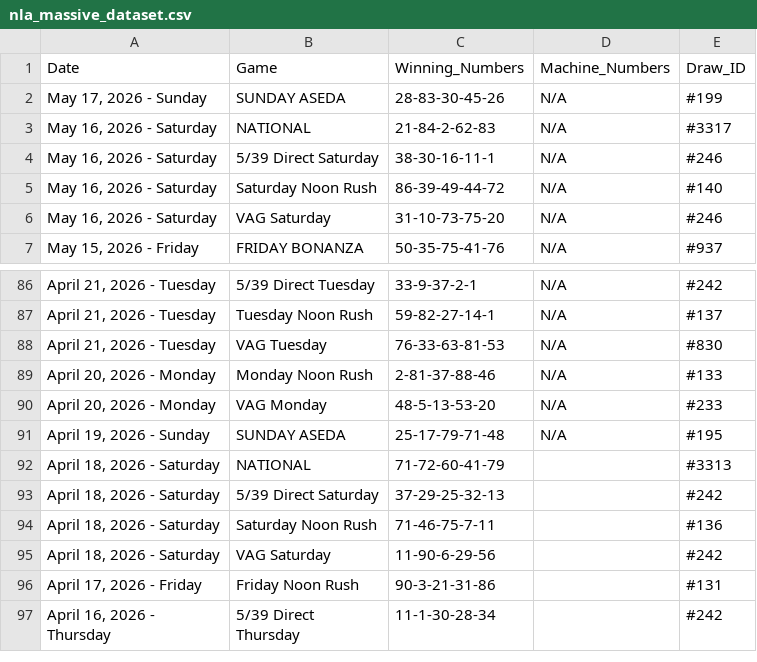
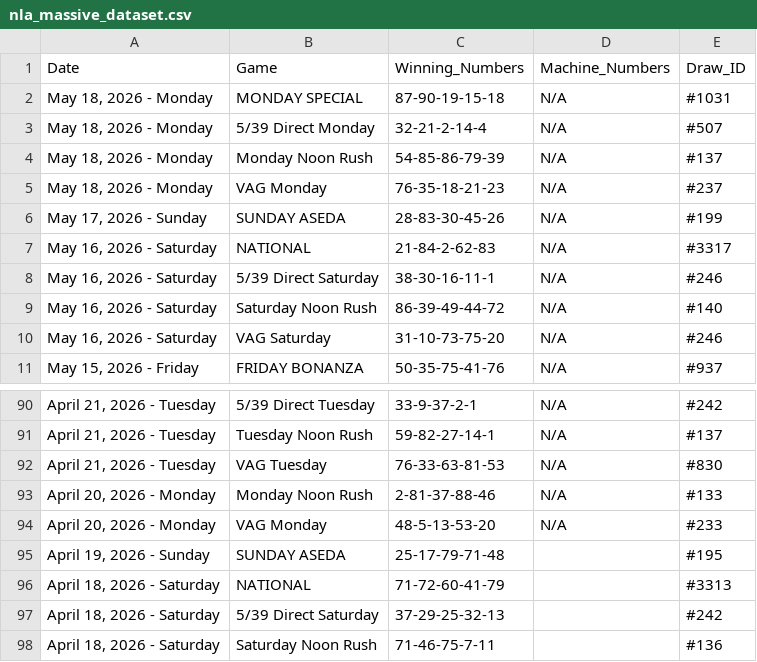
Before and after one commit to mrstephan404-hue/nla-data-repo, a CSV file: nla_massive_dataset.csv, drawn as a sheet; only a part is shown, gaps mark what is left out; the shorter side is filled out with more unchanged rows.

```diff
--- a/nla_massive_dataset.csv
+++ b/nla_massive_dataset.csv
@@ -1,2 +1,6 @@
 Date,Game,Winning_Numbers,Machine_Numbers,Draw_ID
+"May 18, 2026 - Monday",MONDAY SPECIAL,87-90-19-15-18,N/A,#1031
+"May 18, 2026 - Monday",5/39 Direct Monday,32-21-2-14-4,N/A,#507
+"May 18, 2026 - Monday",Monday Noon Rush,54-85-86-79-39,N/A,#137
+"May 18, 2026 - Monday",VAG Monday,76-35-18-21-23,N/A,#237
 "May 17, 2026 - Sunday",SUNDAY ASEDA,28-83-30-45-26,N/A,#199
@@ -90,3 +94,3 @@ Date,Game,Winning_Numbers,Machine_Numbers,Draw_ID
 "April 20, 2026 - Monday",VAG Monday,48-5-13-53-20,N/A,#233
-"April 19, 2026 - Sunday",SUNDAY ASEDA,25-17-79-71-48,N/A,#195
+"April 19, 2026 - Sunday",SUNDAY ASEDA,25-17-79-71-48,,#195
 "April 18, 2026 - Saturday",NATIONAL,71-72-60-41-79,,#3313
```
